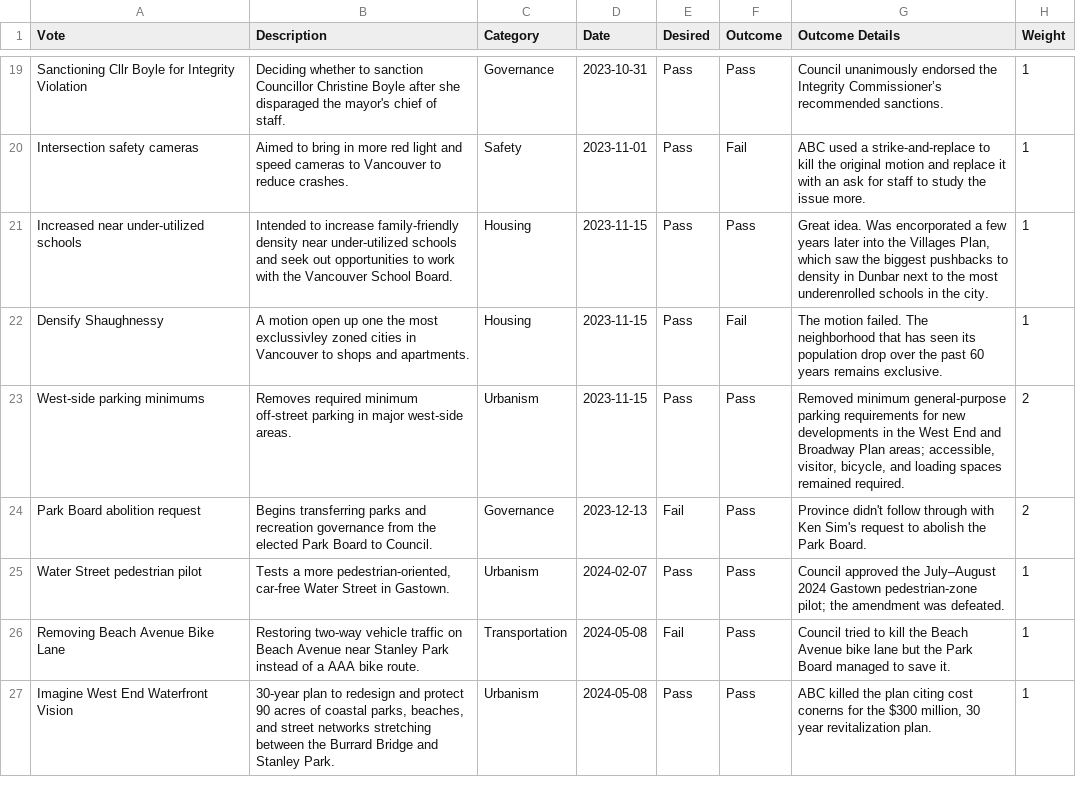
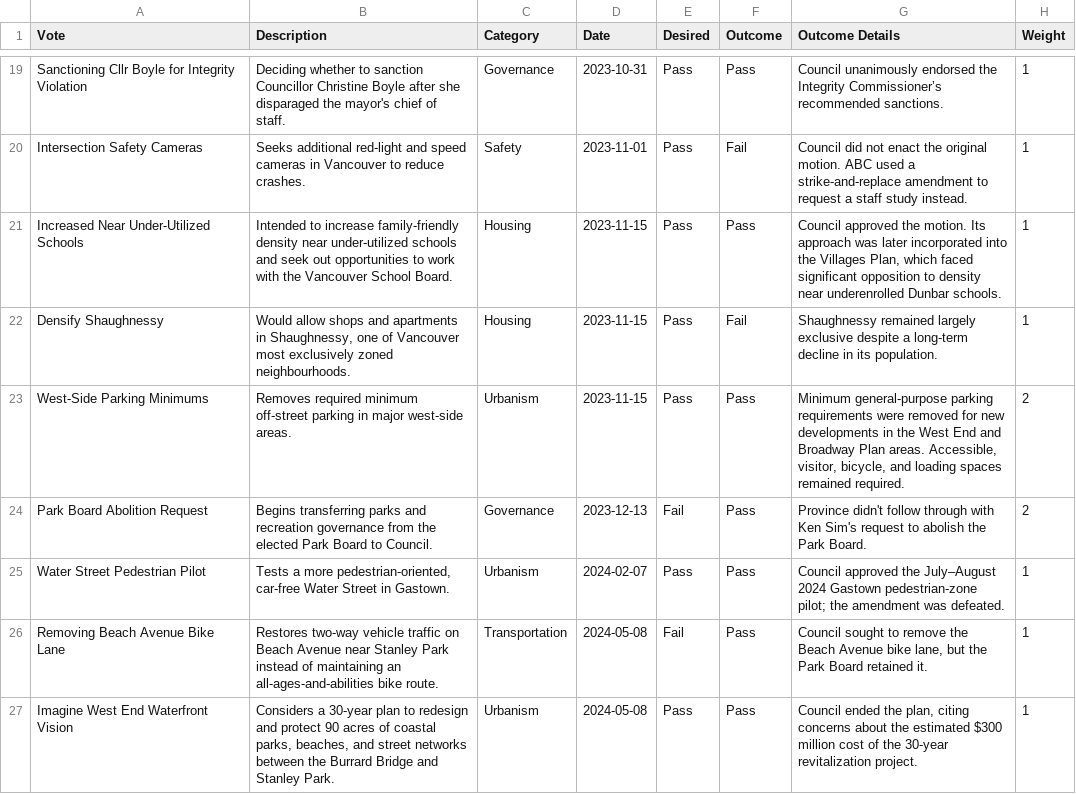
Before and after one commit to canadianveggie/vancouver-council-scorecard, a CSV file: data/votes.csv, drawn as a sheet; only a part is shown, gaps mark what is left out; the diff covers the shown part only; the diff names each change by its address in the sheet, - before the commit and + after, or states it on an @@ line.

Commit message:
Cleanup vote text

```diff
--- a/data/votes.csv
+++ b/data/votes.csv
-A20 (Vote): Intersection safety cameras
+A20 (Vote): Intersection Safety Cameras
-B20 (Description): Aimed to bring in more red light and speed cameras to Vancouver to…
+B20 (Description): Seeks additional red-light and speed cameras in Vancouver to…
-G20 (Outcome Details): ABC used a strike-and-replace to kill the original motion and replace it with an ask for staff to study the issue more.
+G20 (Outcome Details): Council did not enact the original motion. ABC used a strike-and-replace amendment to request a staff study instead.
-A21 (Vote): Increased near under-utilized schools
+A21 (Vote): Increased Near Under-Utilized Schools
-G21 (Outcome Details): Great idea. Was encorporated a few years later into the Villages Plan, which saw the biggest pushbacks to density in Dunbar next to the most underenrolled schools in the city.
+G21 (Outcome Details): Council approved the motion. Its approach was later incorporated into the Villages Plan, which faced significant opposition to density near underenrolled Dunbar schools.
-B22 (Description): A motion open up one the most exclussivley zoned cities in Vancouver to shops and apartments.
+B22 (Description): Would allow shops and apartments in Shaughnessy, one of Vancouver most exclusively zoned neighbourhoods.
-G22 (Outcome Details): The motion failed. The neighborhood that has seen its population drop over the past 60 years remains exclusive.
+G22 (Outcome Details): Shaughnessy remained largely exclusive despite a long-term decline in its population.
-A23 (Vote): West-side parking minimums
+A23 (Vote): West-Side Parking Minimums
-G23 (Outcome Details): Removed minimum general-purpose parking requirements for new developments in the West End and Broadway Plan areas; accessible, visitor, bicycle,…
+G23 (Outcome Details): Minimum general-purpose parking requirements were removed for new developments in the West End and Broadway Plan areas. Accessible, visitor, bicycle,…
-A24 (Vote): Park Board abolition request
+A24 (Vote): Park Board Abolition Request
-A25 (Vote): Water Street pedestrian pilot
+A25 (Vote): Water Street Pedestrian Pilot
-B26 (Description): Restoring two-way vehicle traffic on Beach Avenue near Stanley Park instead of a AAA bike route.
+B26 (Description): Restores two-way vehicle traffic on Beach Avenue near Stanley Park instead of maintaining an all-ages-and-abilities bike route.
-G26 (Outcome Details): Council tried to kill the Beach Avenue bike lane but the Park Board managed to save it.
+G26 (Outcome Details): Council sought to remove the Beach Avenue bike lane, but the Park Board retained it.
-B27 (Description): 30-year plan to redesign and protect 90 acres of coastal parks, beaches, and street networks stretching between the…
+B27 (Description): Considers a 30-year plan to redesign and protect 90 acres of coastal parks, beaches, and street networks between the…
-G27 (Outcome Details): ABC killed the plan citing cost conerns for the $300 million, 30 year revitalization plan.
+G27 (Outcome Details): Council ended the plan, citing concerns about the estimated $300 million cost of the 30-year revitalization project.
```
Also changed, not shown: 117 edited cells elsewhere in this file, 1 other file.
